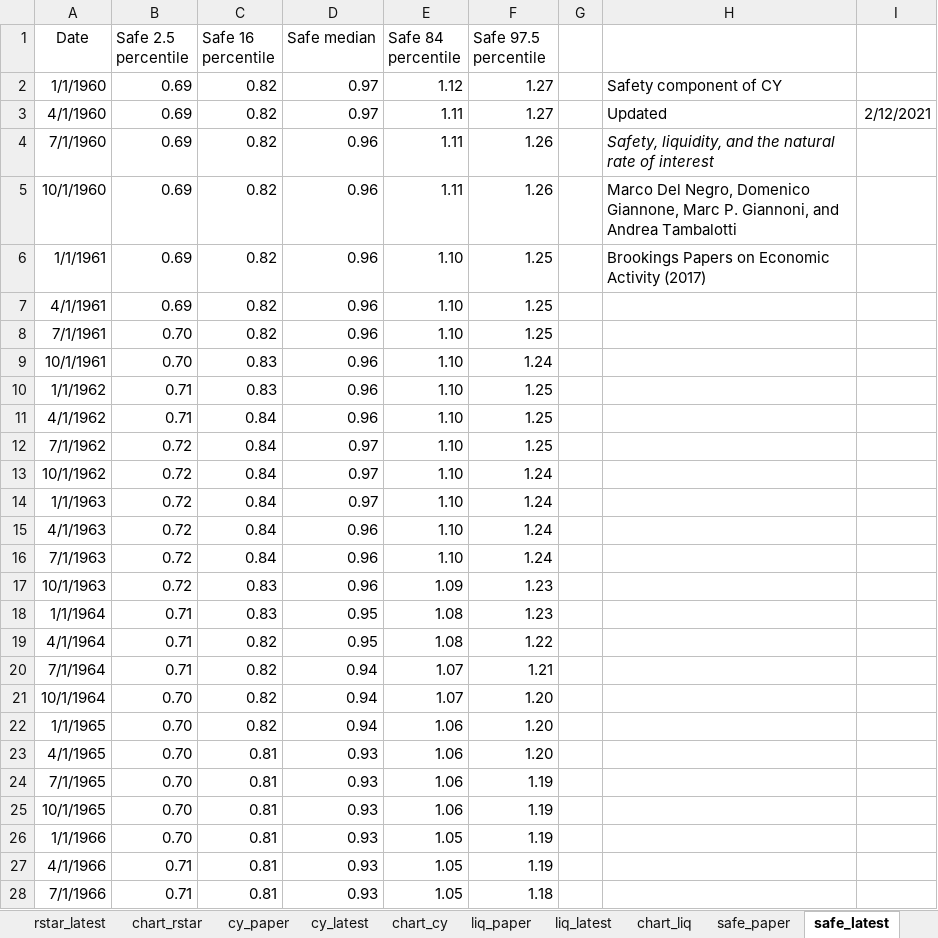
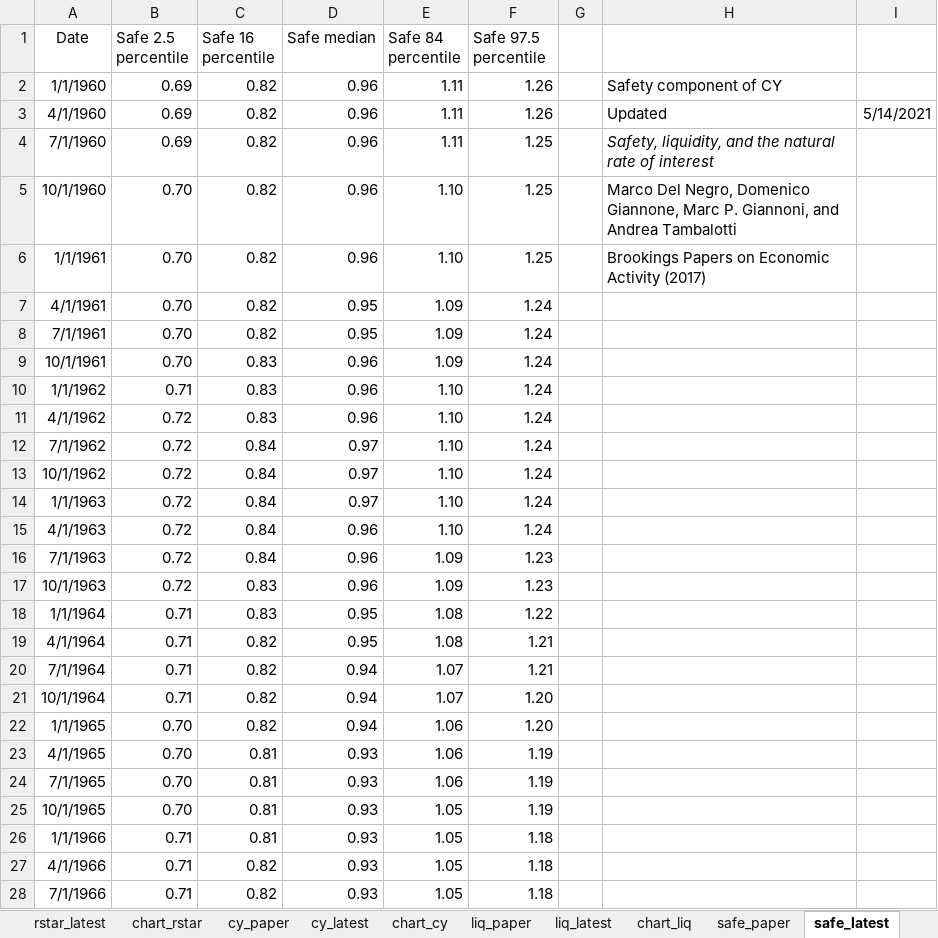
Before and after one commit to rmmomin/rstarBrookings2017, an Excel workbook: update/TVAR_Comparison.xlsx, sheet safe_latest, drawn as a sheet; only a part is shown; values as stored, in another font and other column widths than the file's, no borders; the diff covers the shown part only; the diff names each change by its address in the sheet, - before the commit and + after, or states it on an @@ line.

```diff
--- a/update/TVAR_Comparison.xlsx (sheet safe_latest)
+++ b/update/TVAR_Comparison.xlsx (sheet safe_latest)
-D2:D3 (Safe median): 0.97
+D2:D3 (Safe median): 0.96
-E2 (Safe 84 percentile): 1.12
+E2 (Safe 84 percentile): 1.11
-F2:F3 (Safe 97.5 percentile): 1.27
+F2:F3 (Safe 97.5 percentile): 1.26
-I3: 2/12/2021
+I3: 5/14/2021
-F4:F5 (Safe 97.5 percentile): 1.26
+F4:F5 (Safe 97.5 percentile): 1.25
-B5:B7 (Safe 2.5 percentile): 0.69
+B5:B7 (Safe 2.5 percentile): 0.70
-E5 (Safe 84 percentile): 1.11
+E5 (Safe 84 percentile): 1.10
-D7:D8 (Safe median): 0.96
+D7:D8 (Safe median): 0.95
-E7:E9 (Safe 84 percentile): 1.10
+E7:E9 (Safe 84 percentile): 1.09
-F7:F8 (Safe 97.5 percentile): 1.25
+F7:F8 (Safe 97.5 percentile): 1.24
-F10:F12 (Safe 97.5 percentile): 1.25
+F10:F12 (Safe 97.5 percentile): 1.24
-B11 (Safe 2.5 percentile): 0.71
+B11 (Safe 2.5 percentile): 0.72
-C11 (Safe 16 percentile): 0.84
+C11 (Safe 16 percentile): 0.83
-E16 (Safe 84 percentile): 1.10
+E16 (Safe 84 percentile): 1.09
-F16 (Safe 97.5 percentile): 1.24
+F16 (Safe 97.5 percentile): 1.23
-F18 (Safe 97.5 percentile): 1.23
+F18 (Safe 97.5 percentile): 1.22
-F19 (Safe 97.5 percentile): 1.22
+F19 (Safe 97.5 percentile): 1.21
-B21 (Safe 2.5 percentile): 0.70
+B21 (Safe 2.5 percentile): 0.71
-F23 (Safe 97.5 percentile): 1.20
+F23 (Safe 97.5 percentile): 1.19
-E25 (Safe 84 percentile): 1.06
+E25 (Safe 84 percentile): 1.05
-B26 (Safe 2.5 percentile): 0.70
+B26 (Safe 2.5 percentile): 0.71
-F26:F27 (Safe 97.5 percentile): 1.19
+F26:F27 (Safe 97.5 percentile): 1.18
-C27:C28 (Safe 16 percentile): 0.81
+C27:C28 (Safe 16 percentile): 0.82
```
Also changed, not shown: 1 added row and 416 edited cells elsewhere in this sheet, sheet rstar_latest, sheet cy_latest, sheet liq_latest, charts or pictures.
